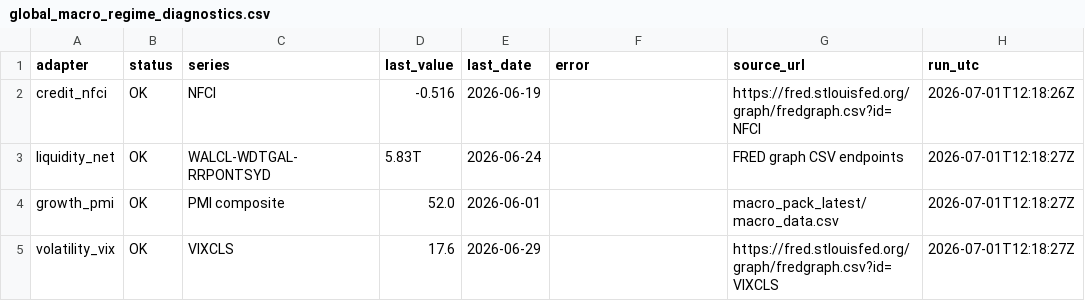
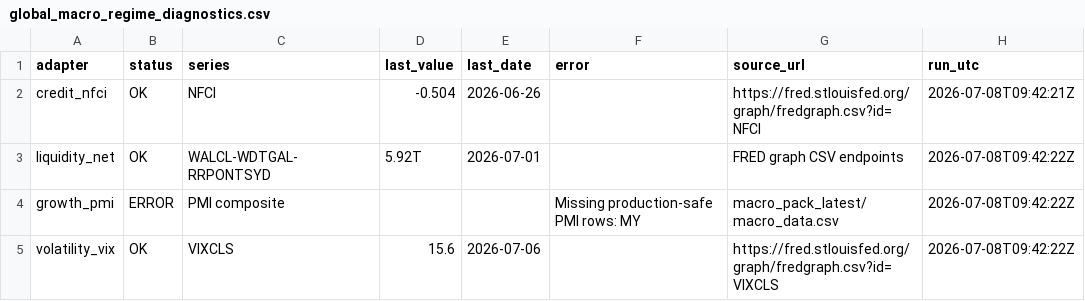
Before and after one commit to phankf-star/sg-tactical-wealth-allocator, a CSV file: macro_pack_latest/global_macro_regime_diagnostics.csv, drawn as a sheet.

```diff
--- a/macro_pack_latest/global_macro_regime_diagnostics.csv
+++ b/macro_pack_latest/global_macro_regime_diagnostics.csv
@@ -1,5 +1,5 @@
 adapter,status,series,last_value,last_date,error,source_url,run_utc
-credit_nfci,OK,NFCI,-0.516,2026-06-19,,https://fred.stlouisfed.org/graph/fredgraph.csv?id=NFCI,2026-07-01T12:18:26Z
-liquidity_net,OK,WALCL-WDTGAL-RRPONTSYD,5.83T,2026-06-24,,FRED graph CSV endpoints,2026-07-01T12:18:27Z
-growth_pmi,OK,PMI composite,52.0,2026-06-01,,macro_pack_latest/macro_data.csv,2026-07-01T12:18:27Z
-volatility_vix,OK,VIXCLS,17.6,2026-06-29,,https://fred.stlouisfed.org/graph/fredgraph.csv?id=VIXCLS,2026-07-01T12:18:27Z
+credit_nfci,OK,NFCI,-0.504,2026-06-26,,https://fred.stlouisfed.org/graph/fredgraph.csv?id=NFCI,2026-07-08T09:42:21Z
+liquidity_net,OK,WALCL-WDTGAL-RRPONTSYD,5.92T,2026-07-01,,FRED graph CSV endpoints,2026-07-08T09:42:22Z
+growth_pmi,ERROR,PMI composite,,,Missing production-safe PMI rows: MY,macro_pack_latest/macro_data.csv,2026-07-08T09:42:22Z
+volatility_vix,OK,VIXCLS,15.6,2026-07-06,,https://fred.stlouisfed.org/graph/fredgraph.csv?id=VIXCLS,2026-07-08T09:42:22Z
```
Also changed, not shown: macro_pack_latest/global_macro_regime_latest.csv.
